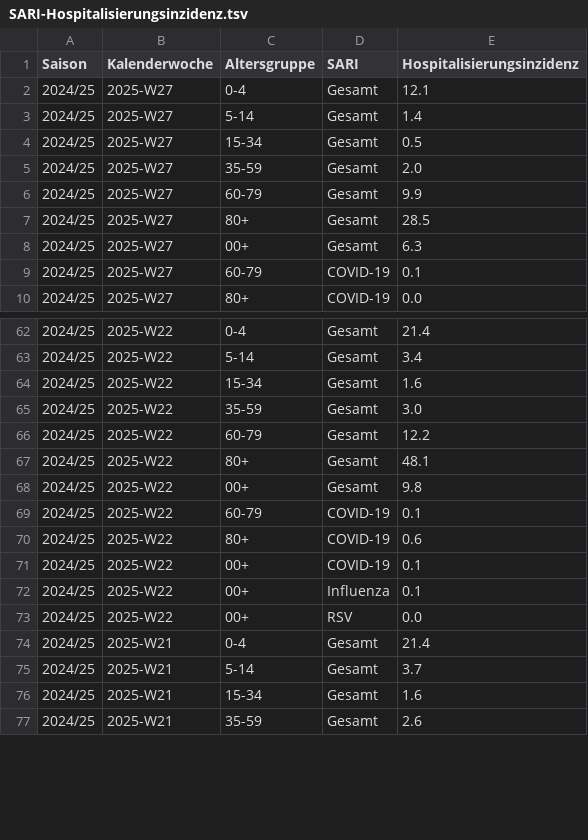
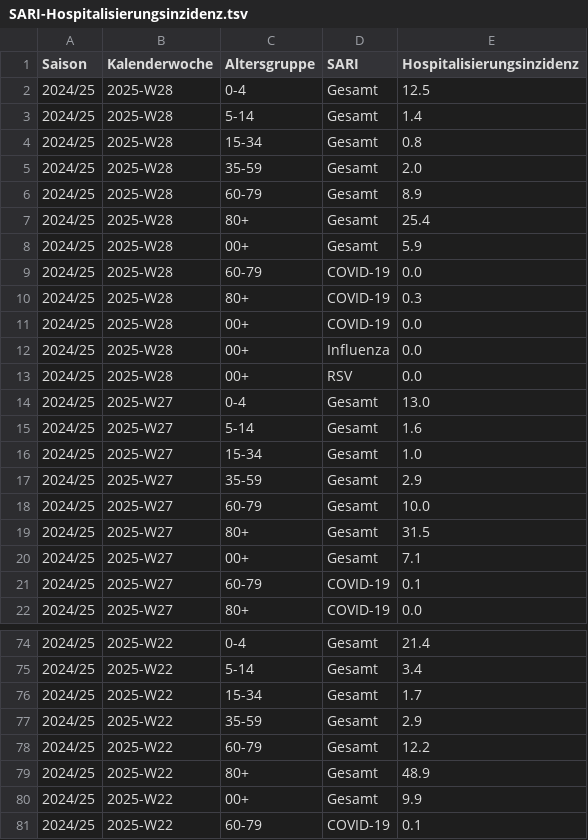
Before and after one commit to robert-koch-institut/SARI-Hospitalisierungsinzidenz, a TSV file: SARI-Hospitalisierungsinzidenz.tsv, drawn as a sheet; only a part is shown, gaps mark what is left out; the shorter side is filled out with more unchanged rows; the diff covers the shown part only.

```diff
--- a/SARI-Hospitalisierungsinzidenz.tsv
+++ b/SARI-Hospitalisierungsinzidenz.tsv
@@ -1,9 +1,21 @@
 Saison	Kalenderwoche	Altersgruppe	SARI	Hospitalisierungsinzidenz
-2024/25	2025-W27	0-4	Gesamt	12.1
-2024/25	2025-W27	5-14	Gesamt	1.4
-2024/25	2025-W27	15-34	Gesamt	0.5
-2024/25	2025-W27	35-59	Gesamt	2.0
-2024/25	2025-W27	60-79	Gesamt	9.9
-2024/25	2025-W27	80+	Gesamt	28.5
-2024/25	2025-W27	00+	Gesamt	6.3
+2024/25	2025-W28	0-4	Gesamt	12.5
+2024/25	2025-W28	5-14	Gesamt	1.4
+2024/25	2025-W28	15-34	Gesamt	0.8
+2024/25	2025-W28	35-59	Gesamt	2.0
+2024/25	2025-W28	60-79	Gesamt	8.9
+2024/25	2025-W28	80+	Gesamt	25.4
+2024/25	2025-W28	00+	Gesamt	5.9
+2024/25	2025-W28	60-79	COVID-19	0.0
+2024/25	2025-W28	80+	COVID-19	0.3
+2024/25	2025-W28	00+	COVID-19	0.0
+2024/25	2025-W28	00+	Influenza	0.0
+2024/25	2025-W28	00+	RSV	0.0
+2024/25	2025-W27	0-4	Gesamt	13.0
+2024/25	2025-W27	5-14	Gesamt	1.6
+2024/25	2025-W27	15-34	Gesamt	1.0
+2024/25	2025-W27	35-59	Gesamt	2.9
+2024/25	2025-W27	60-79	Gesamt	10.0
+2024/25	2025-W27	80+	Gesamt	31.5
+2024/25	2025-W27	00+	Gesamt	7.1
 2024/25	2025-W27	60-79	COVID-19	0.1
@@ -63,7 +75,7 @@ Saison	Kalenderwoche	Altersgruppe	SARI	Hospitalisierungsinzidenz
 2024/25	2025-W22	5-14	Gesamt	3.4
-2024/25	2025-W22	15-34	Gesamt	1.6
-2024/25	2025-W22	35-59	Gesamt	3.0
+2024/25	2025-W22	15-34	Gesamt	1.7
+2024/25	2025-W22	35-59	Gesamt	2.9
 2024/25	2025-W22	60-79	Gesamt	12.2
-2024/25	2025-W22	80+	Gesamt	48.1
-2024/25	2025-W22	00+	Gesamt	9.8
+2024/25	2025-W22	80+	Gesamt	48.9
+2024/25	2025-W22	00+	Gesamt	9.9
 2024/25	2025-W22	60-79	COVID-19	0.1
```
Also changed, not shown: 31 edited cells elsewhere in this file, 7 other files.
